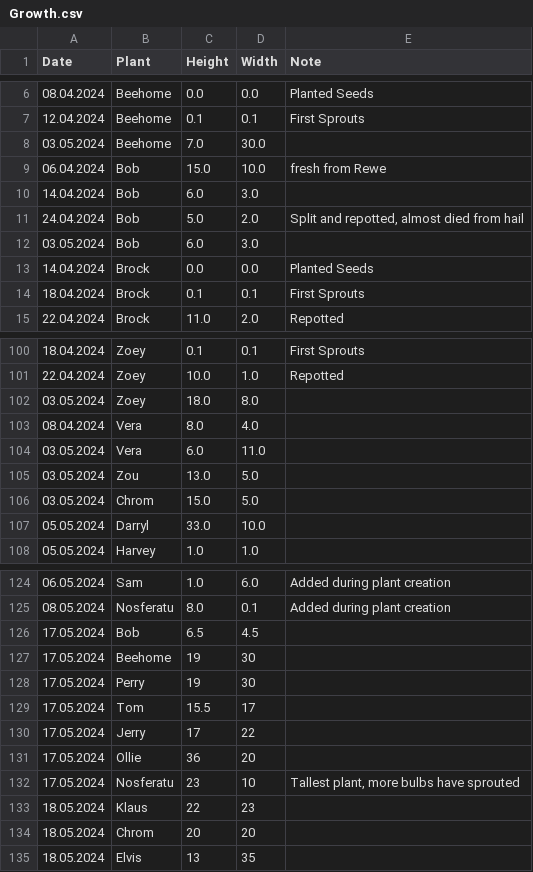
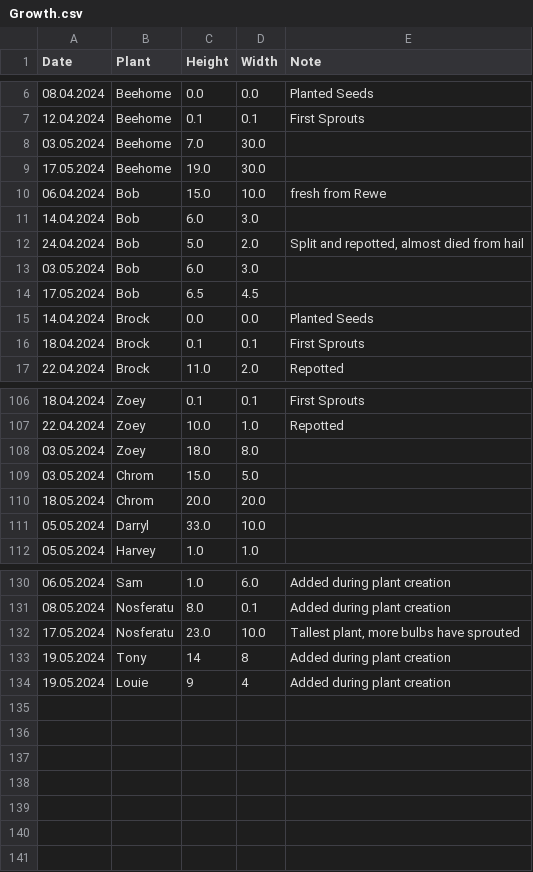
Before and after one commit to MarcoTz/Plants, a CSV file: Logs/Growth.csv, drawn as a sheet; only a part is shown, gaps mark what is left out; the diff covers the shown part only.

```diff
--- a/Logs/Growth.csv
+++ b/Logs/Growth.csv
@@ -8,2 +8,3 @@ Date;Plant;Height;Width;Note
 03.05.2024;Beehome;7.0;30.0;
+17.05.2024;Beehome;19.0;30.0;
 06.04.2024;Bob;15.0;10.0;fresh from Rewe
@@ -12,2 +13,3 @@ Date;Plant;Height;Width;Note
 03.05.2024;Bob;6.0;3.0;
+17.05.2024;Bob;6.5;4.5;
 14.04.2024;Brock;0.0;0.0;Planted Seeds
@@ -102,6 +108,4 @@ Date;Plant;Height;Width;Note
 03.05.2024;Zoey;18.0;8.0;
-08.04.2024;Vera;8.0;4.0;
-03.05.2024;Vera;6.0;11.0;
-03.05.2024;Zou;13.0;5.0;
 03.05.2024;Chrom;15.0;5.0;
+18.05.2024;Chrom;20.0;20.0;
 05.05.2024;Darryl;33.0;10.0;
@@ -125,11 +131,4 @@ Date;Plant;Height;Width;Note
 08.05.2024;Nosferatu;8.0;0.1;Added during plant creation
-17.05.2024;Bob;6.5;4.5;
-17.05.2024;Beehome;19;30;
-17.05.2024;Perry;19;30;
-17.05.2024;Tom;15.5;17;
-17.05.2024;Jerry;17;22;
-17.05.2024;Ollie;36;20;
-17.05.2024;Nosferatu;23;10;Tallest plant, more bulbs have sprouted
-18.05.2024;Klaus;22;23;
-18.05.2024;Chrom;20;20;
-18.05.2024;Elvis;13;35;
+17.05.2024;Nosferatu;23.0;10.0;Tallest plant, more bulbs have sprouted
+19.05.2024;Tony;14;8;Added during plant creation
+19.05.2024;Louie;9;4;Added during plant creation
```
Also changed, not shown: 6 added rows elsewhere in this file, Logs/Activities.csv, Logs/Graveyard.csv, 23 other files.
